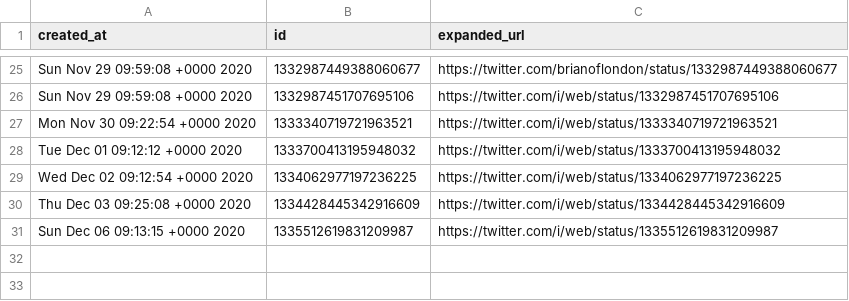
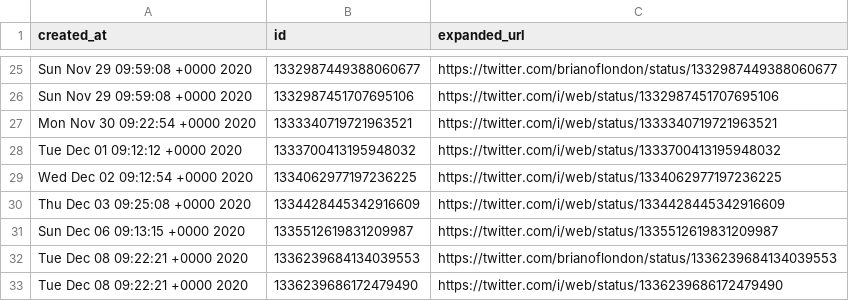
Before and after one commit to brianoflondon/kinneret, a CSV file: tweet_ids.csv, drawn as a sheet; only a part is shown, gaps mark what is left out.

```diff
--- a/tweet_ids.csv
+++ b/tweet_ids.csv
@@ -31 +31,3 @@ Thu Dec 03 09:25:08 +0000 2020,1334428445342916609,https://twitter.com/i/web/sta
 Sun Dec 06 09:13:15 +0000 2020,1335512619831209987,https://twitter.com/i/web/status/1335512619831209987
+Tue Dec 08 09:22:21 +0000 2020,1336239684134039553,https://twitter.com/brianoflondon/status/1336239684134039553
+Tue Dec 08 09:22:21 +0000 2020,1336239686172479490,https://twitter.com/i/web/status/1336239686172479490
```
Also changed, not shown: data/levels-pd.csv, 4 other files.
